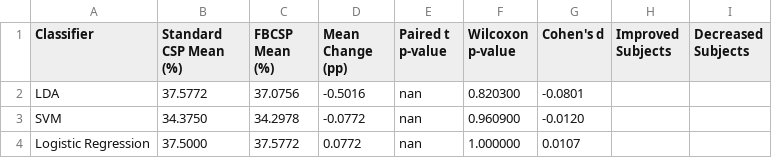
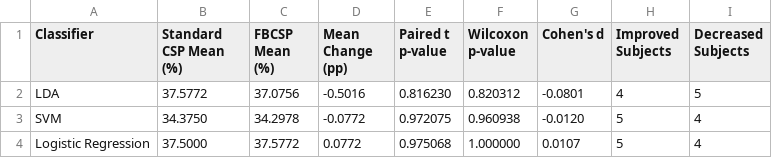
Before and after one commit to Shihab-Eldin-Ibrahim/EIDOS-BCI, a CSV file: results/four_class/final_conclusion/final_research_summary.csv, drawn as a sheet.

Commit message:
Complete README and research documentation

```diff
--- a/results/four_class/final_conclusion/final_research_summary.csv
+++ b/results/four_class/final_conclusion/final_research_summary.csv
@@ -1,4 +1,4 @@
 Classifier,Standard CSP Mean (%),FBCSP Mean (%),Mean Change (pp),Paired t p-value,Wilcoxon p-value,Cohen's d,Improved Subjects,Decreased Subjects
-LDA,37.5772,37.0756,-0.5016,nan,0.820300,-0.0801,,
-SVM,34.3750,34.2978,-0.0772,nan,0.960900,-0.0120,,
-Logistic Regression,37.5000,37.5772,0.0772,nan,1.000000,0.0107,,
+LDA,37.5772,37.0756,-0.5016,0.816230,0.820312,-0.0801,4,5
+SVM,34.3750,34.2978,-0.0772,0.972075,0.960938,-0.0120,5,4
+Logistic Regression,37.5000,37.5772,0.0772,0.975068,1.000000,0.0107,5,4
```
Also changed, not shown: 5 other files.
